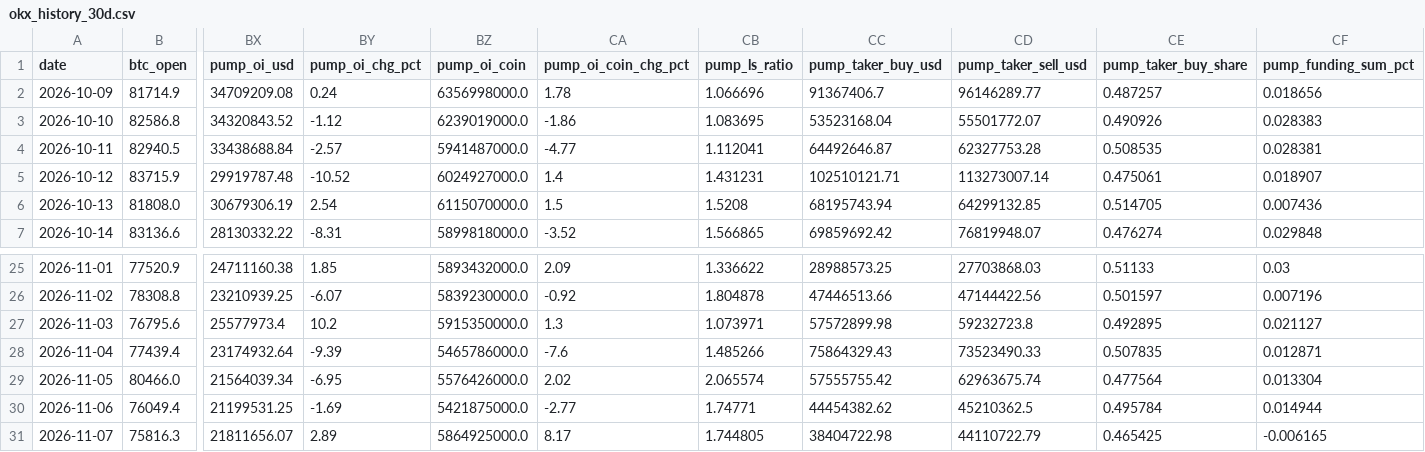
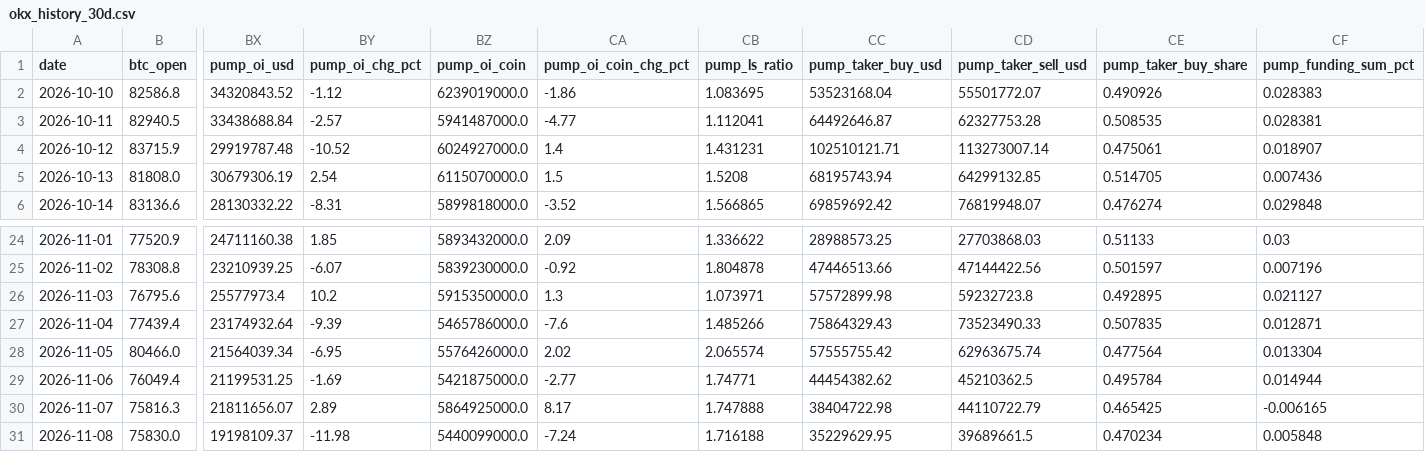
Before and after one commit to samiboran/sweeplab, a CSV file: data/derivs/okx_history_30d.csv, drawn as a sheet; only a part is shown, gaps mark what is left out; removed rows and columns are numbered as before the commit, all else as after; rows hold the shown columns only; the diff names each change by its address in the sheet, - before the commit and + after, or states it on an @@ line.

```diff
--- a/data/derivs/okx_history_30d.csv
+++ b/data/derivs/okx_history_30d.csv
-row 2: 2026-10-09 | 81714.9 | 34709209.08 | 0.24 | 6356998000.0 | 1.78 | 1.066696 | 91367406.7 | 96146289.77 | 0.487257 | 0.018656
-CB30 (pump_ls_ratio): 1.744805
+CB30 (pump_ls_ratio): 1.747888
+row 31: 2026-11-08 | 75830.0 | 19198109.37 | -11.98 | 5440099000.0 | -7.24 | 1.716188 | 35229629.95 | 39689661.5 | 0.470234 | 0.005848
```
Also changed, not shown: data/derivs/band_log.csv, data/derivs/notebook_daily.csv, 7 other files.
